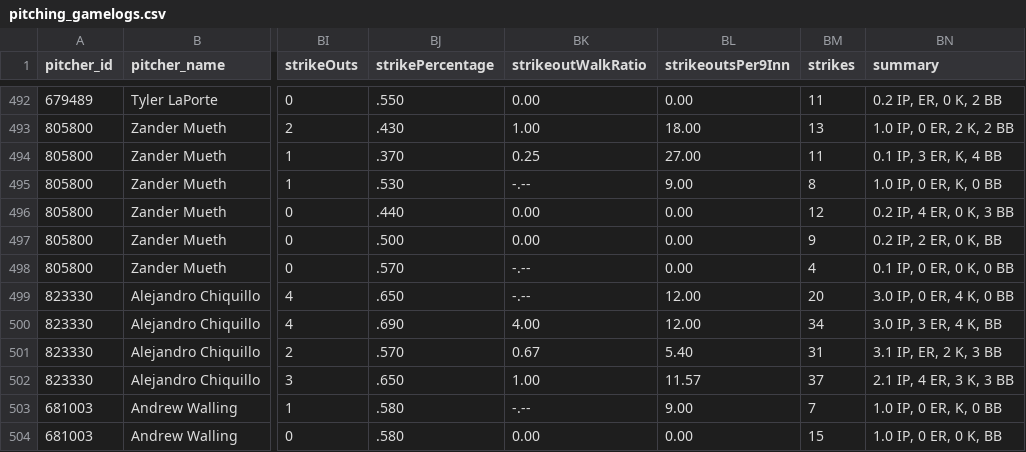
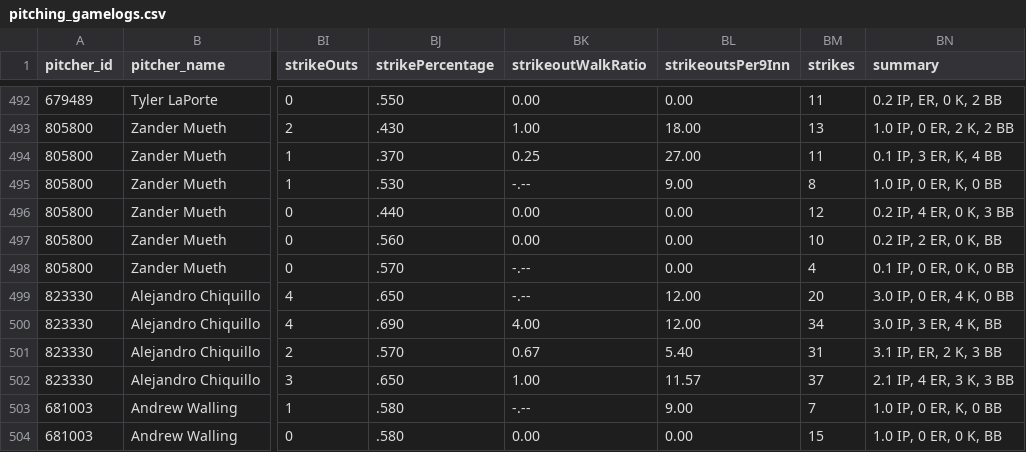
Before and after one commit to josh-hoff/AFL, a CSV file: data/2026/pitching_gamelogs.csv, drawn as a sheet; only a part is shown, gaps mark what is left out; the diff names each change by its address in the sheet, - before the commit and + after, or states it on an @@ line.

```diff
--- a/data/2026/pitching_gamelogs.csv
+++ b/data/2026/pitching_gamelogs.csv
-BJ497 (strikePercentage): .500
+BJ497 (strikePercentage): .560
-BM497 (strikes): 9
+BM497 (strikes): 10
```
Also changed, not shown: data/2026/pitcher_stats.csv, 1 other file.
